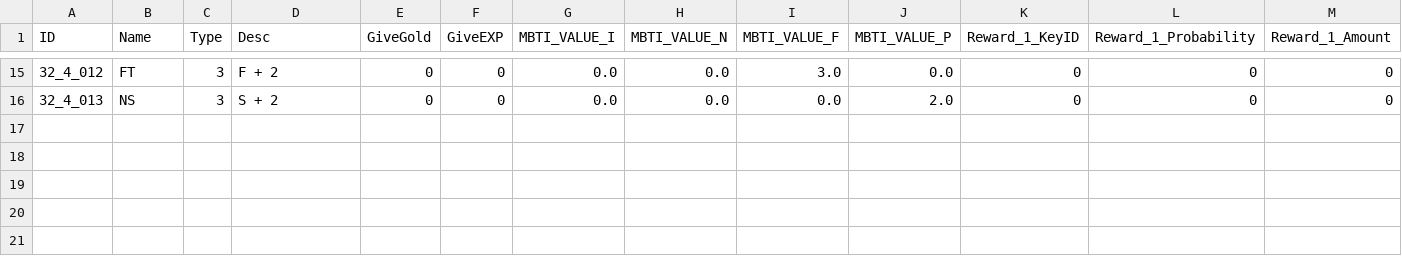
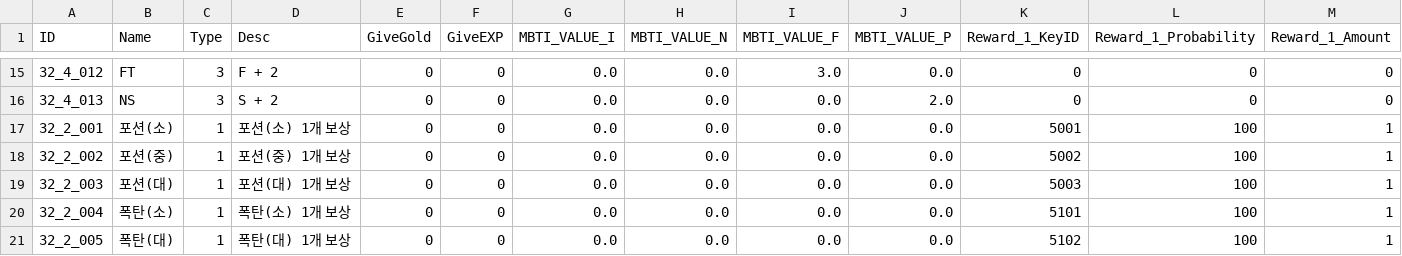
Before and after one commit to kupka05/Project_DR_KHT, a CSV file: Project_DR/Assets/Resources/Quest_Reward_Table.csv, drawn as a sheet; only a part is shown, gaps mark what is left out; rows hold the shown columns only; the diff names each change by its address in the sheet, - before the commit and + after, or states it on an @@ line.

```diff
--- a/Project_DR/Assets/Resources/Quest_Reward_Table.csv
+++ b/Project_DR/Assets/Resources/Quest_Reward_Table.csv
+row 17: 32_2_001 | 포션(소) | 1 | 포션(소) 1개 보상 | 0 | 0 | 0.0 | 0.0 | 0.0 | 0.0 | 5001 | 100 | 1
+row 18: 32_2_002 | 포션(중) | 1 | 포션(중) 1개 보상 | 0 | 0 | 0.0 | 0.0 | 0.0 | 0.0 | 5002 | 100 | 1
+row 19: 32_2_003 | 포션(대) | 1 | 포션(대) 1개 보상 | 0 | 0 | 0.0 | 0.0 | 0.0 | 0.0 | 5003 | 100 | 1
+row 20: 32_2_004 | 폭탄(소) | 1 | 폭탄(소) 1개 보상 | 0 | 0 | 0.0 | 0.0 | 0.0 | 0.0 | 5101 | 100 | 1
+row 21: 32_2_005 | 폭탄(대) | 1 | 폭탄(대) 1개 보상 | 0 | 0 | 0.0 | 0.0 | 0.0 | 0.0 | 5102 | 100 | 1
```
Also changed, not shown: Project_DR/Assets/Resources/Item_Material_Table.csv, Project_DR/Assets/Resources/NPC_Comunication_Table.csv, 6 other files.
